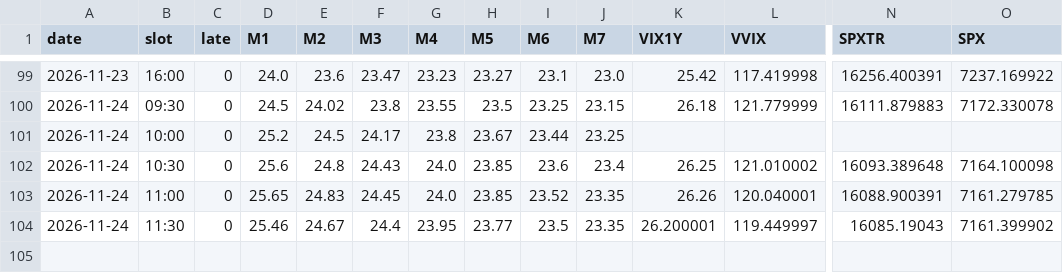
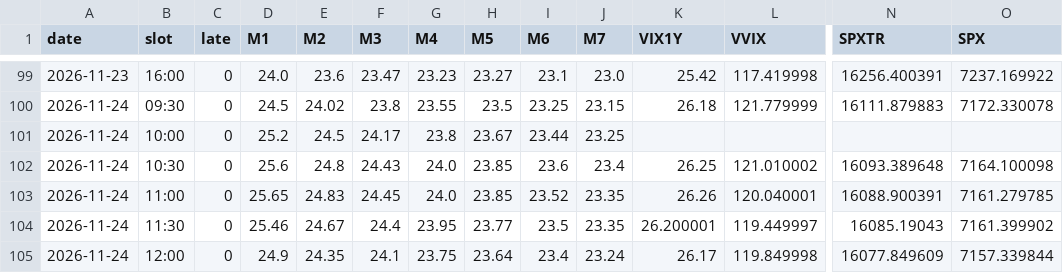
Before and after one commit to leveragevolatilitylife/Volatility-Thermometer, a CSV file: data/raw_log.csv, drawn as a sheet; only a part is shown, gaps mark what is left out; rows hold the shown columns only; the diff names each change by its address in the sheet, - before the commit and + after, or states it on an @@ line.

```diff
--- a/data/raw_log.csv
+++ b/data/raw_log.csv
+row 105: 2026-11-24 | 12:00 | 0 | 24.9 | 24.35 | 24.1 | 23.75 | 23.64 | 23.4 | 23.24 | 26.17 | 119.849998 | 16077.849609 | 7157.339844
```
Also changed, not shown: data/log.csv, 2 other files.
